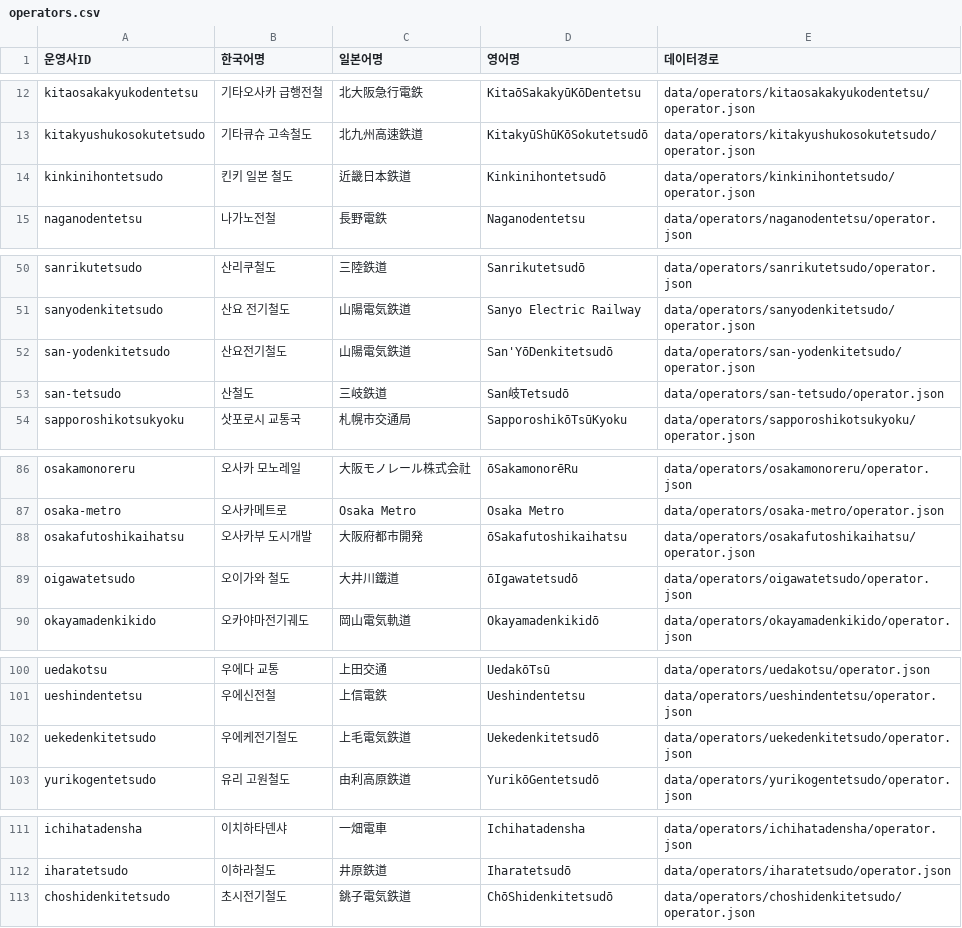
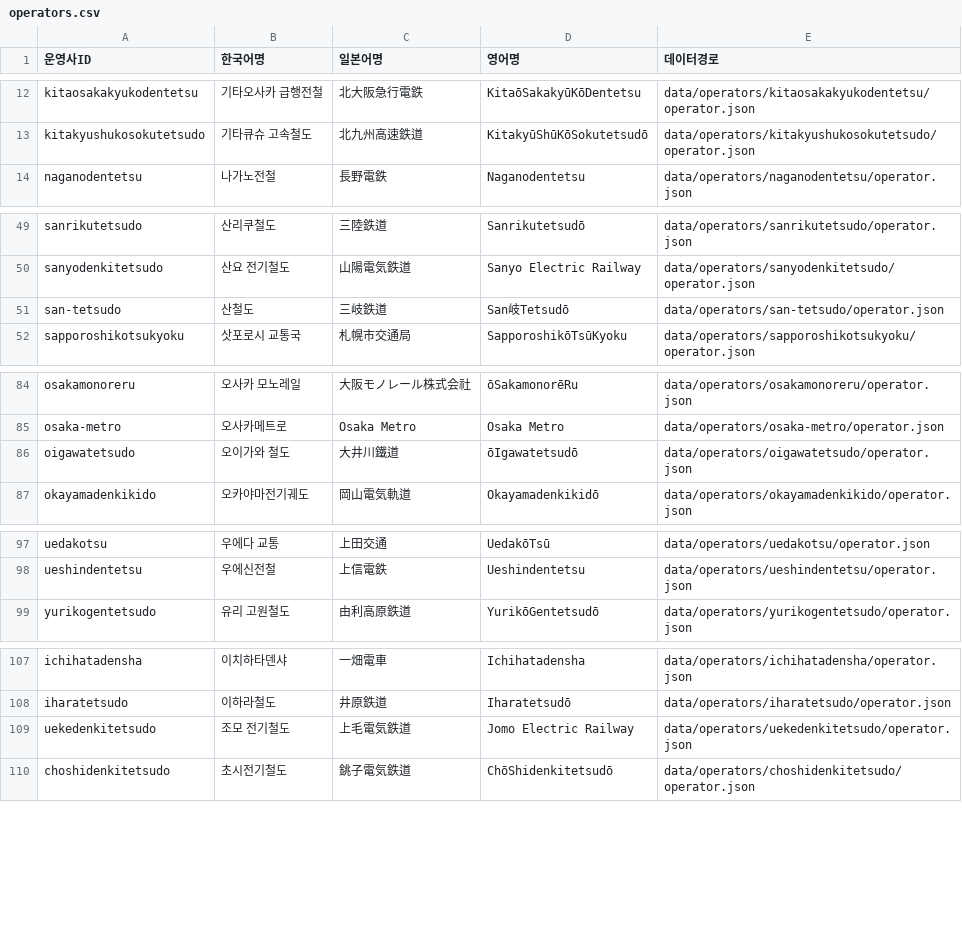
Before and after one commit to s3h0726/SUBTYPE, a CSV file: reports/korean-names/operators.csv, drawn as a sheet; only a part is shown, gaps mark what is left out; removed rows and columns are numbered as before the commit, all else as after; the diff names each change by its address in the sheet, - before the commit and + after, or states it on an @@ line.

```diff
--- a/reports/korean-names/operators.csv
+++ b/reports/korean-names/operators.csv
@@ row 14 moved to row 127: kinkinihontetsudo @@
-row 52: san-yodenkitetsudo | 산요전기철도 | 山陽電気鉄道 | San'YōDenkitetsudō | data/operators/san-yodenkitetsudo/operator.json
-row 88: osakafutoshikaihatsu | 오사카부 도시개발 | 大阪府都市開発 | ōSakafutoshikaihatsu | data/operators/osakafutoshikaihatsu/operator.json
-row 102: uekedenkitetsudo | 우에케전기철도 | 上毛電気鉄道 | Uekedenkitetsudō | data/operators/uekedenkitetsudo/operator.json
+row 109: uekedenkitetsudo | 조모 전기철도 | 上毛電気鉄道 | Jomo Electric Railway | data/operators/uekedenkitetsudo/operator.json
```
Also changed, not shown: reports/korean-names/lines.csv, reports/korean-names/stations-unique.csv, 2 other files.
